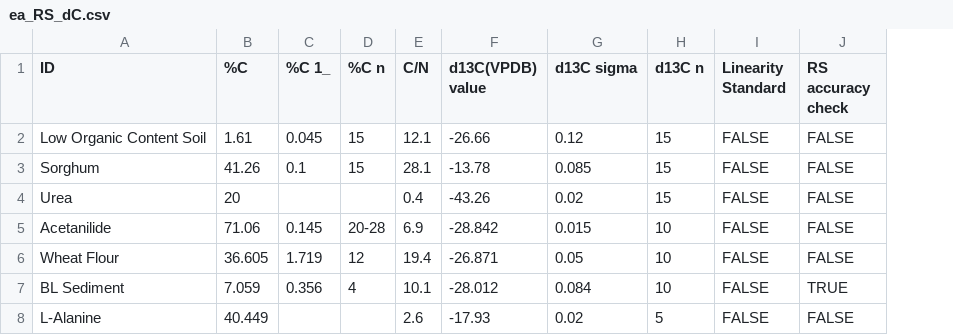
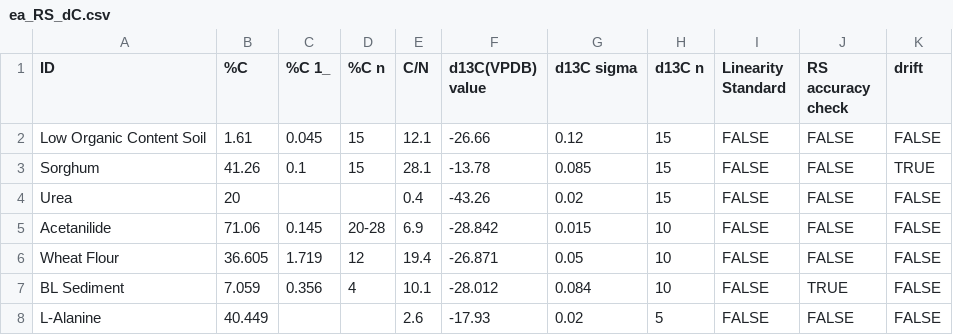
Before and after one commit to GerardOtiniano/pysotope, a CSV file: src/pysotope/standards_manager/data/ea_RS_dC.csv, drawn as a sheet; the diff names each change by its address in the sheet, - before the commit and + after, or states it on an @@ line.

Commit message:
V0.14.0
Added linearity correction, fixed output column names, revised raw reference standard check/removal to allow all reference standards. Added drift reference standard column to standard editor.

```diff
--- a/src/pysotope/standards_manager/data/ea_RS_dC.csv
+++ b/src/pysotope/standards_manager/data/ea_RS_dC.csv
+column K (drift), rows 2-8: FALSE | TRUE | FALSE | FALSE | FALSE | FALSE | FALSE
```
Also changed, not shown: src/pysotope/standards_manager/data/ea_RS_dN.csv, 17 other files.
